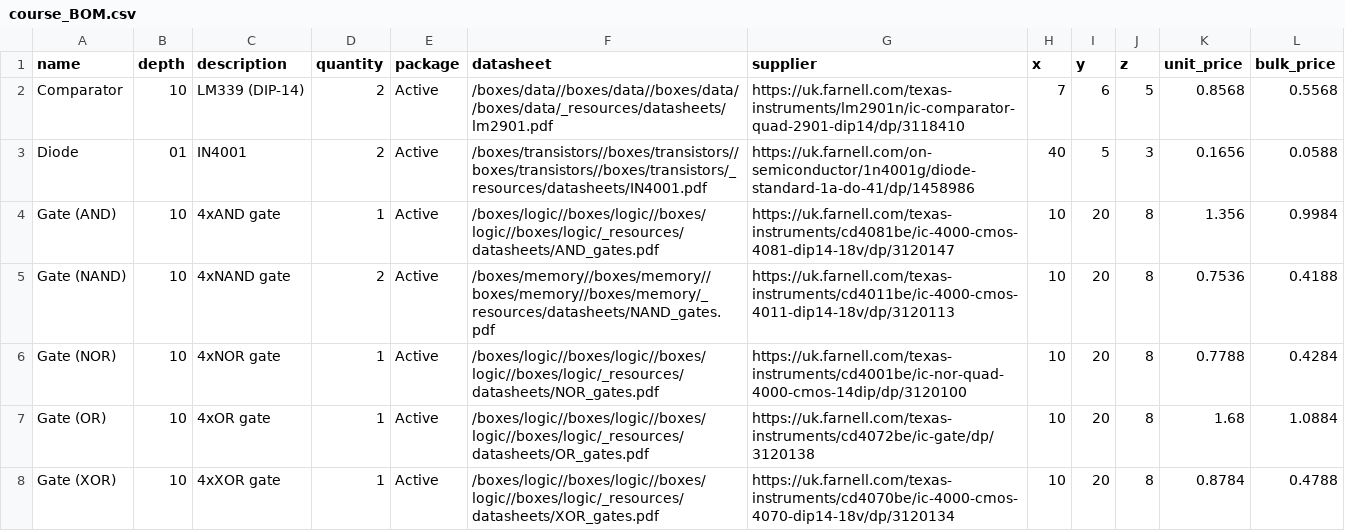
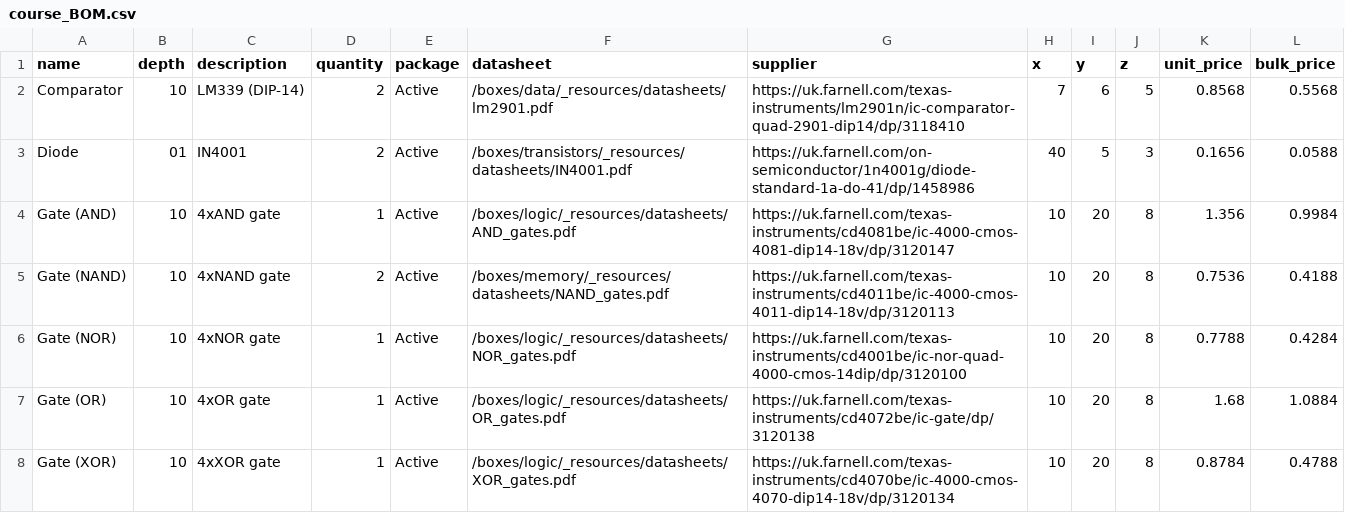
Before and after one commit to NoBlackBoxes/LastBlackBox, a CSV file: course/_resources/materials/BOM/course_BOM.csv, drawn as a sheet; only a part is shown; the diff covers the shown part only.

Commit message:
Update all materials (again)

```diff
--- a/course/_resources/materials/BOM/course_BOM.csv
+++ b/course/_resources/materials/BOM/course_BOM.csv
@@ -1,8 +1,8 @@
 name,depth,description,quantity,package,datasheet,supplier,x,y,z,unit_price,bulk_price
-Comparator,10,LM339 (DIP-14),2,Active,/boxes/data//boxes/data//boxes/data//boxes/data/_resources/datasheets/lm2901.pdf,https://uk.farnell.com/texas-instruments/lm2901n/ic-comparator-quad-2901-dip14/dp/3118410,7,6,5,0.8568,0.5568
-Diode,01,IN4001,2,Active,/boxes/transistors//boxes/transistors//boxes/transistors//boxes/transistors/_resources/datasheets/IN4001.pdf,https://uk.farnell.com/on-semiconductor/1n4001g/diode-standard-1a-do-41/dp/1458986,40,5,3,0.1656,0.0588
-Gate (AND),10,4xAND gate,1,Active,/boxes/logic//boxes/logic//boxes/logic//boxes/logic/_resources/datasheets/AND_gates.pdf,https://uk.farnell.com/texas-instruments/cd4081be/ic-4000-cmos-4081-dip14-18v/dp/3120147,10,20,8,1.356,0.9984
-Gate (NAND),10,4xNAND gate,2,Active,/boxes/memory//boxes/memory//boxes/memory//boxes/memory/_resources/datasheets/NAND_gates.pdf,https://uk.farnell.com/texas-instruments/cd4011be/ic-4000-cmos-4011-dip14-18v/dp/3120113,10,20,8,0.7536,0.4188
-Gate (NOR),10,4xNOR gate,1,Active,/boxes/logic//boxes/logic//boxes/logic//boxes/logic/_resources/datasheets/NOR_gates.pdf,https://uk.farnell.com/texas-instruments/cd4001be/ic-nor-quad-4000-cmos-14dip/dp/3120100,10,20,8,0.7788,0.4284
-Gate (OR),10,4xOR gate,1,Active,/boxes/logic//boxes/logic//boxes/logic//boxes/logic/_resources/datasheets/OR_gates.pdf,https://uk.farnell.com/texas-instruments/cd4072be/ic-gate/dp/3120138,10,20,8,1.68,1.0884
-Gate (XOR),10,4xXOR gate,1,Active,/boxes/logic//boxes/logic//boxes/logic//boxes/logic/_resources/datasheets/XOR_gates.pdf,https://uk.farnell.com/texas-instruments/cd4070be/ic-4000-cmos-4070-dip14-18v/dp/3120134,10,20,8,0.8784,0.4788
+Comparator,10,LM339 (DIP-14),2,Active,/boxes/data/_resources/datasheets/lm2901.pdf,https://uk.farnell.com/texas-instruments/lm2901n/ic-comparator-quad-2901-dip14/dp/3118410,7,6,5,0.8568,0.5568
+Diode,01,IN4001,2,Active,/boxes/transistors/_resources/datasheets/IN4001.pdf,https://uk.farnell.com/on-semiconductor/1n4001g/diode-standard-1a-do-41/dp/1458986,40,5,3,0.1656,0.0588
+Gate (AND),10,4xAND gate,1,Active,/boxes/logic/_resources/datasheets/AND_gates.pdf,https://uk.farnell.com/texas-instruments/cd4081be/ic-4000-cmos-4081-dip14-18v/dp/3120147,10,20,8,1.356,0.9984
+Gate (NAND),10,4xNAND gate,2,Active,/boxes/memory/_resources/datasheets/NAND_gates.pdf,https://uk.farnell.com/texas-instruments/cd4011be/ic-4000-cmos-4011-dip14-18v/dp/3120113,10,20,8,0.7536,0.4188
+Gate (NOR),10,4xNOR gate,1,Active,/boxes/logic/_resources/datasheets/NOR_gates.pdf,https://uk.farnell.com/texas-instruments/cd4001be/ic-nor-quad-4000-cmos-14dip/dp/3120100,10,20,8,0.7788,0.4284
+Gate (OR),10,4xOR gate,1,Active,/boxes/logic/_resources/datasheets/OR_gates.pdf,https://uk.farnell.com/texas-instruments/cd4072be/ic-gate/dp/3120138,10,20,8,1.68,1.0884
+Gate (XOR),10,4xXOR gate,1,Active,/boxes/logic/_resources/datasheets/XOR_gates.pdf,https://uk.farnell.com/texas-instruments/cd4070be/ic-4000-cmos-4070-dip14-18v/dp/3120134,10,20,8,0.8784,0.4788
```
Also changed, not shown: 114 edited cells elsewhere in this file, boxes/audio/_resources/materials.csv, boxes/electrons/_resources/materials.csv, 57 other files.
